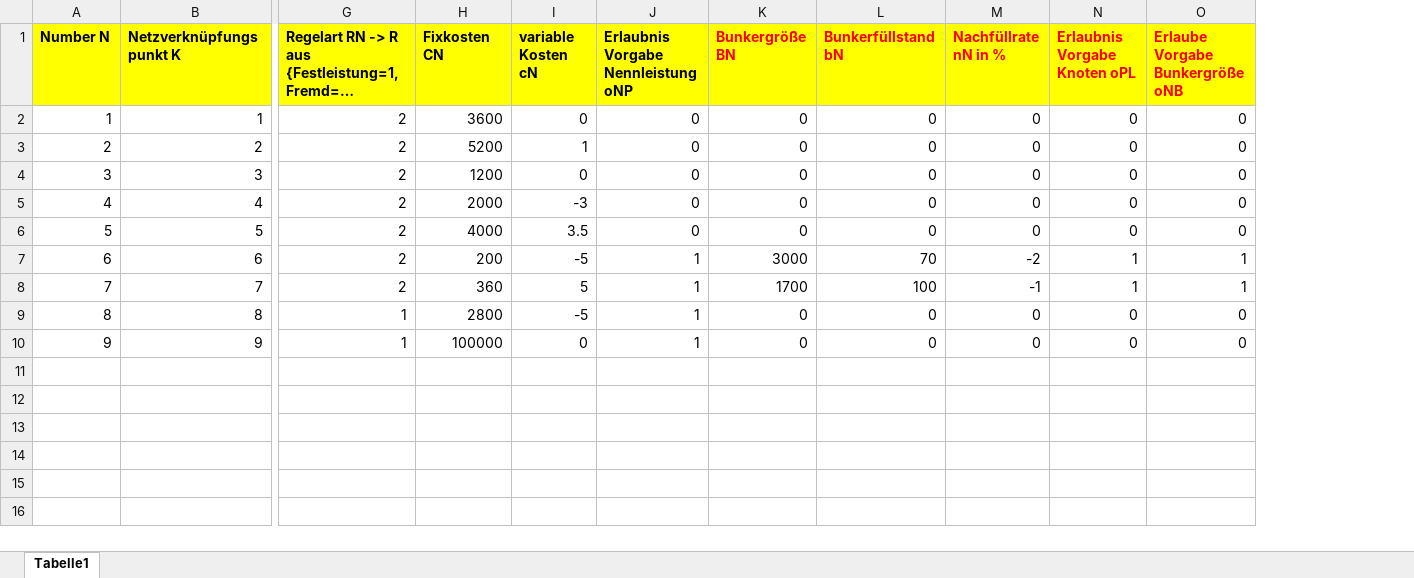
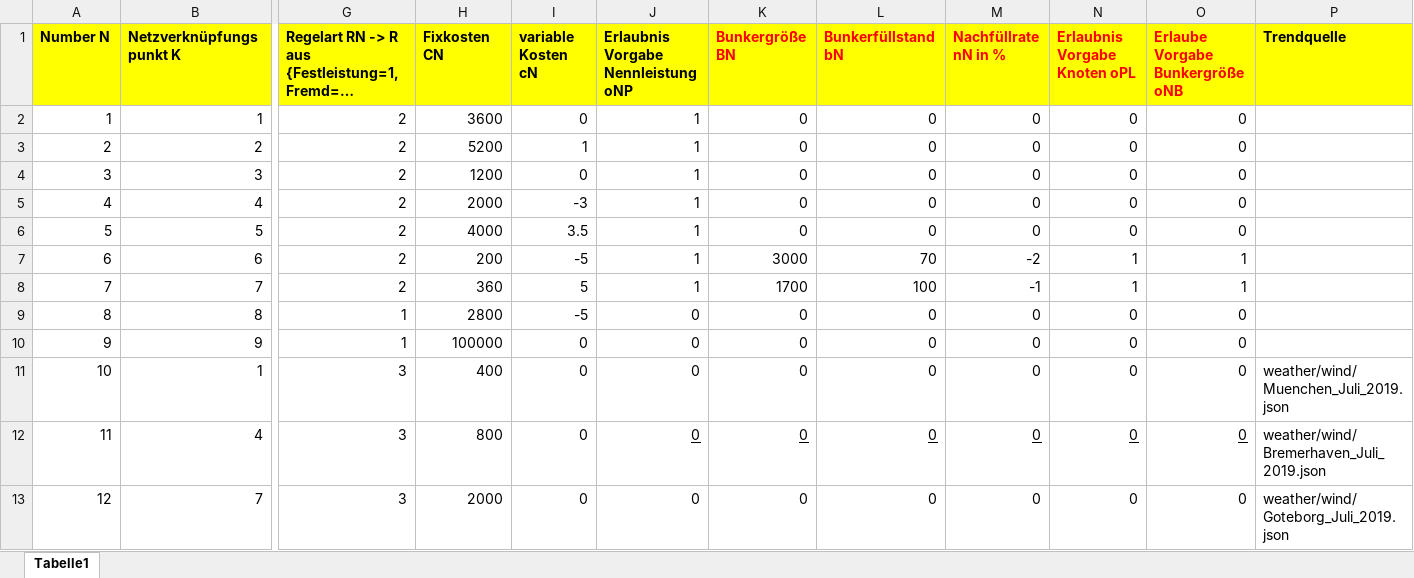
Before and after one commit to LPKNetz/netzoptimierung, an Excel workbook: data/Kraftwerke_Lasten_Speichertabelle.xlsx, sheet Tabelle1, drawn as a sheet; only a part is shown, gaps mark what is left out; long unchanged cells end in …; values as stored, in another font and other column widths than the file's, no borders; rows hold the shown columns only; the diff names each change by its address in the sheet, - before the commit and + after, or states it on an @@ line.

Commit message:
Wetterdaten den Kraftwerken zuordnen

```diff
--- a/data/Kraftwerke_Lasten_Speichertabelle.xlsx (sheet Tabelle1)
+++ b/data/Kraftwerke_Lasten_Speichertabelle.xlsx (sheet Tabelle1)
+column P (Trendquelle), empty
-J2:J6: 0
+J2:J6: 1
-J9:J10: 1
+J9:J10: 0
+row 11: 10 | 1 | 3 | 400 | 0 | 0 | 0 | 0 | 0 | 0 | 0 | weather/wind/Muenchen_Juli_2019.json
+row 12: 11 | 4 | 3 | 800 | 0 | 0 | 0 | 0 | 0 | 0 | 0 | weather/wind/Bremerhaven_Juli_2019.json
+row 13: 12 | 7 | 3 | 2000 | 0 | 0 | 0 | 0 | 0 | 0 | 0 | weather/wind/Goteborg_Juli_2019.json
```
Also changed, not shown: 3 other files.
